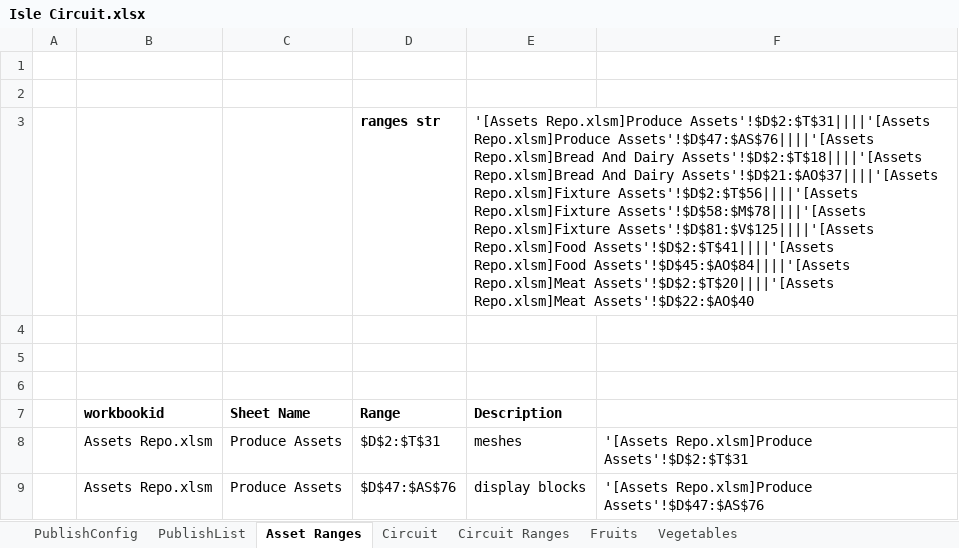
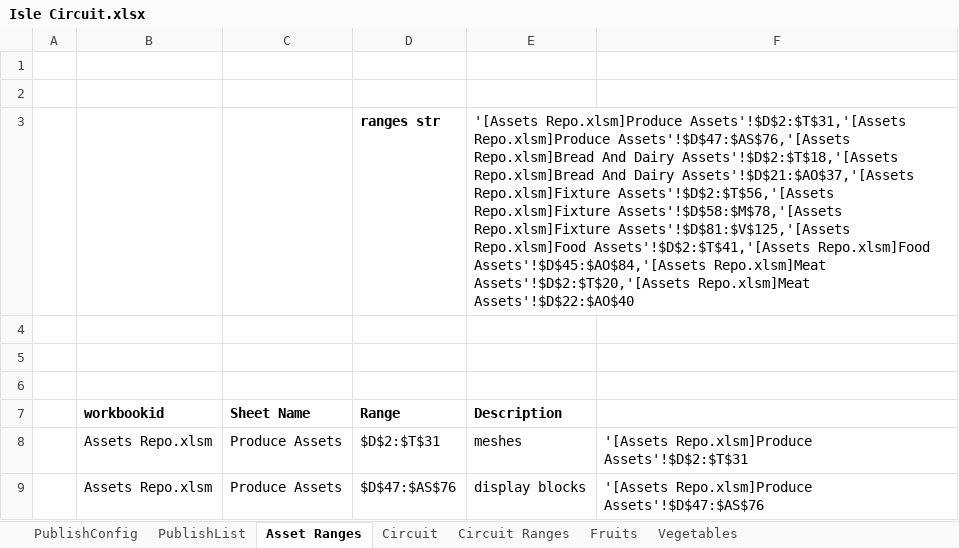
Before and after one commit to HuskerSam/sb, an Excel workbook: sheets/Isle Circuit.xlsx, sheet Asset Ranges, drawn as a sheet; only a part is shown; values as stored, in another font and other column widths than the file's, no borders; the diff names each change by its address in the sheet, - before the commit and + after, or states it on an @@ line.

```diff
--- a/sheets/Isle Circuit.xlsx (sheet Asset Ranges)
+++ b/sheets/Isle Circuit.xlsx (sheet Asset Ranges)
-E3 (Description): '[Assets Repo.xlsm]Produce Assets'!$D$2:$T$31||||'[Assets Repo.xlsm]Produce Assets'!$D$47:$AS$76||||'[Assets Repo.xlsm]Bread And Dairy Assets'!$D$2:$T$18||||'[Assets Repo.xlsm]Bread And Dairy Assets'!$D$21:$AO$37||||'[Assets Repo.xlsm]Fixture Assets'!$D$2:$T$56||||'[Assets Repo.xlsm]Fixture Assets'!$D$58:$M$78||||'[Assets Repo.xlsm]Fixture Assets'!$D$81:$V$125||||'[Assets Repo.xlsm]Food Assets'!$D$2:$T$41||||'[Assets Repo.xlsm]Food Assets'!$D$45:$AO$84||||'[Assets Repo.xlsm]Meat Assets'!$D$2:$T$20||||'[Assets Repo.xlsm]Meat Assets'!$D$22:$AO$40
+E3 (Description): '[Assets Repo.xlsm]Produce Assets'!$D$2:$T$31,'[Assets Repo.xlsm]Produce Assets'!$D$47:$AS$76,'[Assets Repo.xlsm]Bread And Dairy Assets'!$D$2:$T$18,'[Assets Repo.xlsm]Bread And Dairy Assets'!$D$21:$AO$37,'[Assets Repo.xlsm]Fixture Assets'!$D$2:$T$56,'[Assets Repo.xlsm]Fixture Assets'!$D$58:$M$78,'[Assets Repo.xlsm]Fixture Assets'!$D$81:$V$125,'[Assets Repo.xlsm]Food Assets'!$D$2:$T$41,'[Assets Repo.xlsm]Food Assets'!$D$45:$AO$84,'[Assets Repo.xlsm]Meat Assets'!$D$2:$T$20,'[Assets Repo.xlsm]Meat Assets'!$D$22:$AO$40
```
Also changed, not shown: sheet Circuit Ranges, sheet PublishList, sheets/Assets Repo.xlsm, 1 other file.
